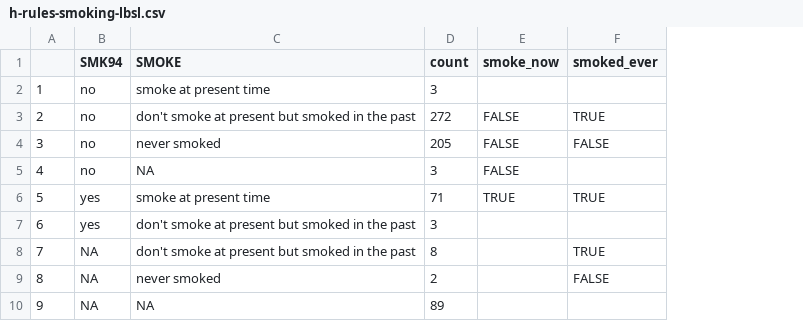
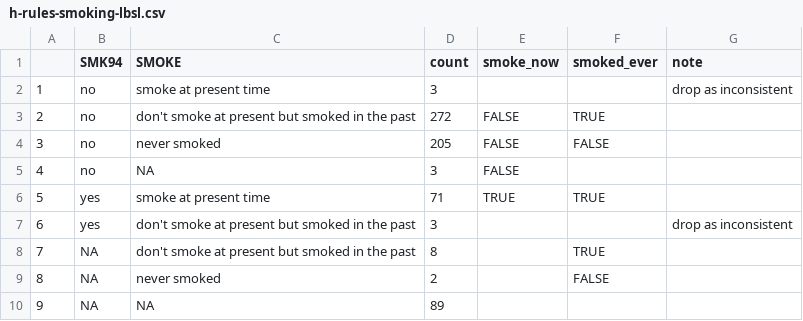
Before and after one commit to IALSA/ialsa-2016-groningen, a CSV file: data/meta/h-rules/h-rules-smoking-lbsl.csv, drawn as a sheet; the diff names each change by its address in the sheet, - before the commit and + after, or states it on an @@ line.

```diff
--- a/data/meta/h-rules/h-rules-smoking-lbsl.csv
+++ b/data/meta/h-rules/h-rules-smoking-lbsl.csv
+column G (note), rows 2-7: drop as inconsistent |  |  |  |  | drop as inconsistent
```
Also changed, not shown: data/meta/h-rules/h-rules-smoking-tilda.csv, 10 other files.
